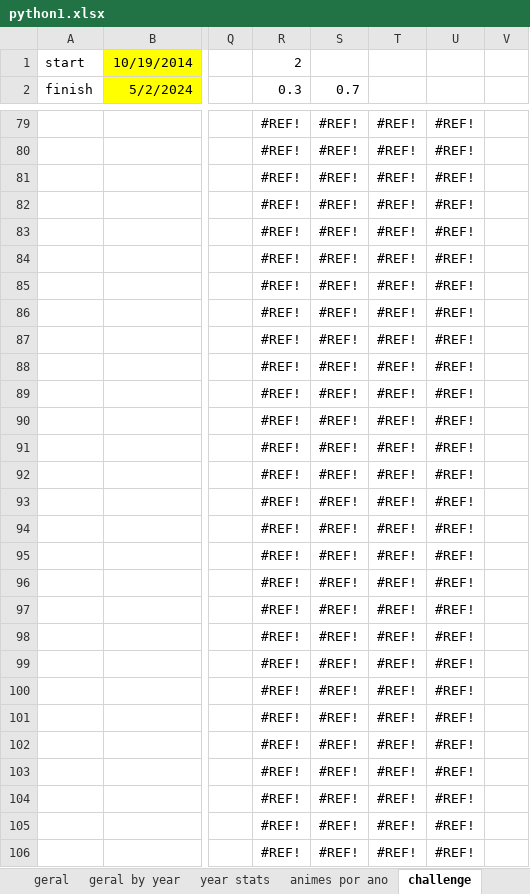
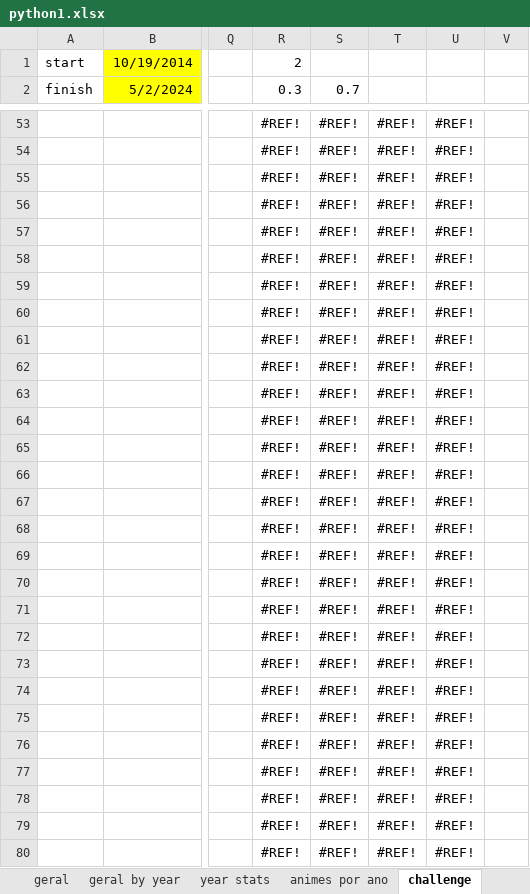
Before and after one commit to smemorato/MAL_stats, an Excel workbook: python1.xlsx, sheet challenge, drawn as a sheet; only a part is shown, gaps mark what is left out; the shorter side is filled out with more unchanged rows; values as stored, in another font and other column widths than the file's, no borders; charts and pictures and conditional formats and table styles not drawn; rows hold the shown columns only; the diff covers the shown part only; the diff names each change by its address in the sheet, - before the commit and + after, or states it on an @@ line.

```diff
--- a/python1.xlsx (sheet challenge)
+++ b/python1.xlsx (sheet challenge)
+row 53:  |  |  | #REF! | #REF! | #REF! | #REF!
+row 54:  |  |  | #REF! | #REF! | #REF! | #REF!
+row 55:  |  |  | #REF! | #REF! | #REF! | #REF!
+row 56:  |  |  | #REF! | #REF! | #REF! | #REF!
+row 57:  |  |  | #REF! | #REF! | #REF! | #REF!
+row 58:  |  |  | #REF! | #REF! | #REF! | #REF!
+row 59:  |  |  | #REF! | #REF! | #REF! | #REF!
+row 60:  |  |  | #REF! | #REF! | #REF! | #REF!
+row 61:  |  |  | #REF! | #REF! | #REF! | #REF!
+row 62:  |  |  | #REF! | #REF! | #REF! | #REF!
+row 63:  |  |  | #REF! | #REF! | #REF! | #REF!
+row 64:  |  |  | #REF! | #REF! | #REF! | #REF!
+row 65:  |  |  | #REF! | #REF! | #REF! | #REF!
+row 66:  |  |  | #REF! | #REF! | #REF! | #REF!
+row 67:  |  |  | #REF! | #REF! | #REF! | #REF!
+row 68:  |  |  | #REF! | #REF! | #REF! | #REF!
+row 69:  |  |  | #REF! | #REF! | #REF! | #REF!
+row 70:  |  |  | #REF! | #REF! | #REF! | #REF!
+row 71:  |  |  | #REF! | #REF! | #REF! | #REF!
+row 72:  |  |  | #REF! | #REF! | #REF! | #REF!
+row 73:  |  |  | #REF! | #REF! | #REF! | #REF!
+row 74:  |  |  | #REF! | #REF! | #REF! | #REF!
+row 75:  |  |  | #REF! | #REF! | #REF! | #REF!
+row 76:  |  |  | #REF! | #REF! | #REF! | #REF!
+row 77:  |  |  | #REF! | #REF! | #REF! | #REF!
+row 78:  |  |  | #REF! | #REF! | #REF! | #REF!
```
Also changed, not shown: 39 added rows, 65 removed rows, 83 edited cells and cell formats elsewhere in this sheet, sheet genres_table, sheet user_list, sheet progression, sheet previsão -amort exp, sheet animes por ano, sheet genres_stats, 4 more sheets, formulas that keep their value, hidden cells, charts or pictures, 4 other files.
